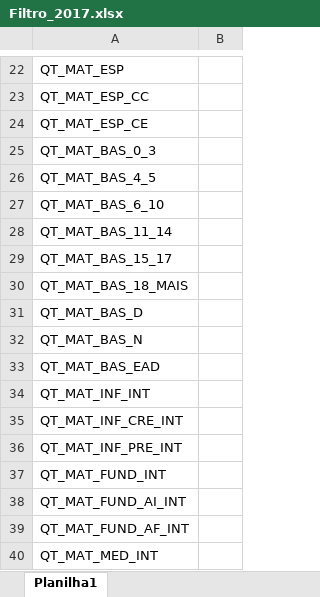
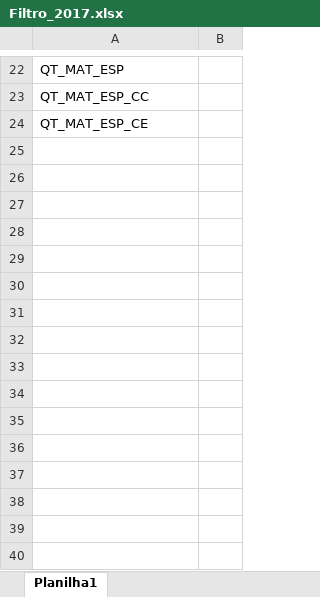
Before and after one commit to luizfcp/Projeto-Alimentacao-Infantil, an Excel workbook: data/Dados Educacionais/Censo 2017/Filtro_2017.xlsx, sheet Planilha1, drawn as a sheet; only a part is shown, gaps mark what is left out; values as stored, in another font and other column widths than the file's, no borders; the diff names each change by its address in the sheet, - before the commit and + after, or states it on an @@ line.

```diff
--- a/data/Dados Educacionais/Censo 2017/Filtro_2017.xlsx (sheet Planilha1)
+++ b/data/Dados Educacionais/Censo 2017/Filtro_2017.xlsx (sheet Planilha1)
-row 25: QT_MAT_BAS_0_3
-row 26: QT_MAT_BAS_4_5
-row 27: QT_MAT_BAS_6_10
-row 28: QT_MAT_BAS_11_14
-row 29: QT_MAT_BAS_15_17
-row 30: QT_MAT_BAS_18_MAIS
-row 31: QT_MAT_BAS_D
-row 32: QT_MAT_BAS_N
-row 33: QT_MAT_BAS_EAD
-row 34: QT_MAT_INF_INT
-row 35: QT_MAT_INF_CRE_INT
-row 36: QT_MAT_INF_PRE_INT
-row 37: QT_MAT_FUND_INT
-row 38: QT_MAT_FUND_AI_INT
-row 39: QT_MAT_FUND_AF_INT
-row 40: QT_MAT_MED_INT
```
Also changed, not shown: data/Dados Educacionais/Censo 2006/Filtro_2006.xlsx, 36 other files.
